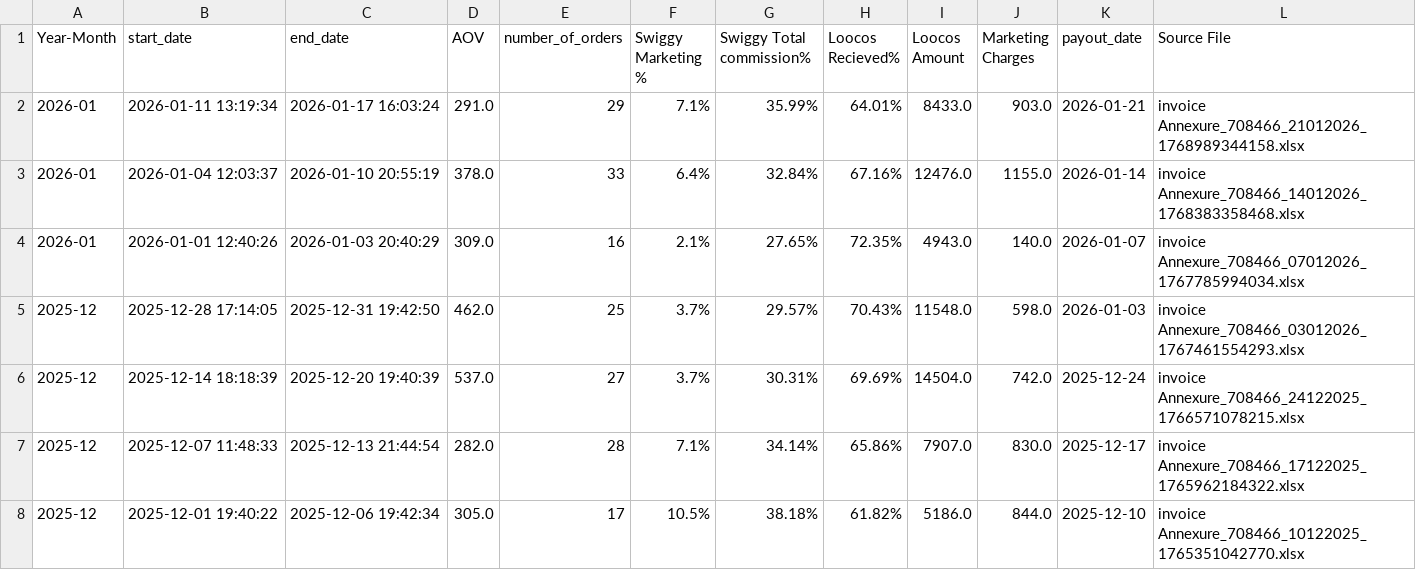
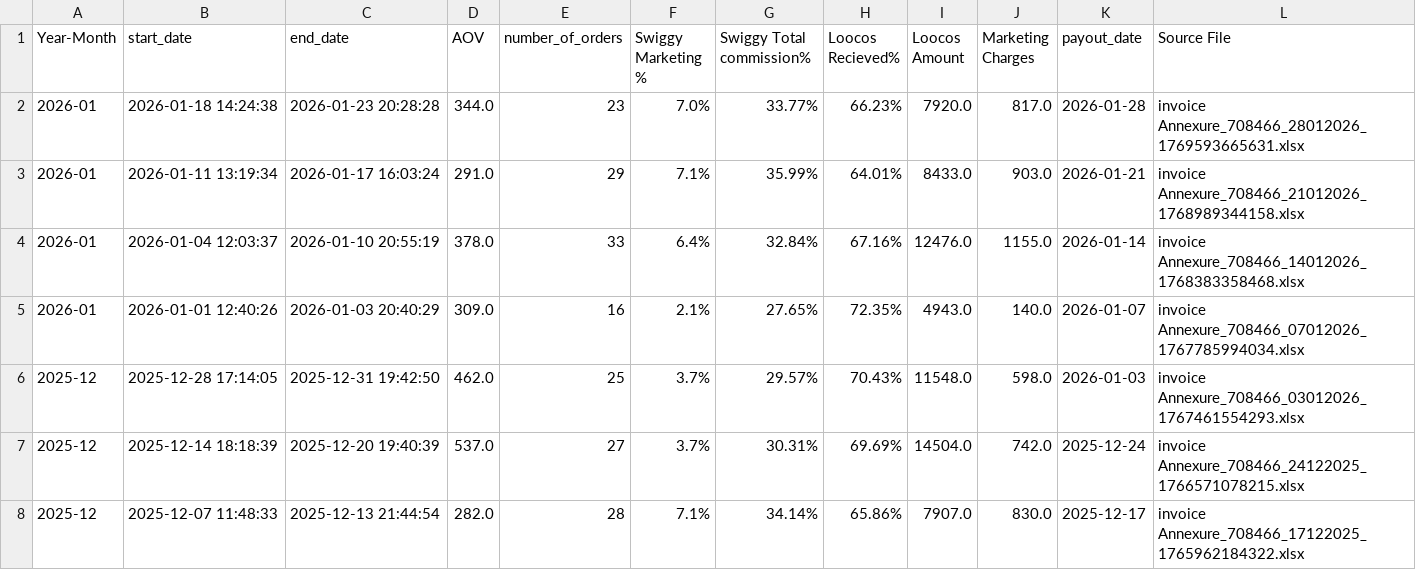
Before and after one commit to arjunotp/Dashboard, a CSV file: swiggy_payout.csv, drawn as a sheet; only a part is shown; the shorter side is filled out with more unchanged rows.

Commit message:
Upload CSV swiggy_payout.csv

```diff
--- a/swiggy_payout.csv
+++ b/swiggy_payout.csv
@@ -1,2 +1,3 @@
 Year-Month,start_date,end_date,AOV,number_of_orders,Swiggy Marketing %,Swiggy Total commission%,Loocos Recieved%,Loocos Amount,Marketing Charges,payout_date,Source File
+2026-01,2026-01-18 14:24:38,2026-01-23 20:28:28,344.0,23,7.0%,33.77%,66.23%,7920.0,817.0,2026-01-28,invoice Annexure_708466_28012026_1769593665631.xlsx
 2026-01,2026-01-11 13:19:34,2026-01-17 16:03:24,291.0,29,7.1%,35.99%,64.01%,8433.0,903.0,2026-01-21,invoice Annexure_708466_21012026_1768989344158.xlsx
```
